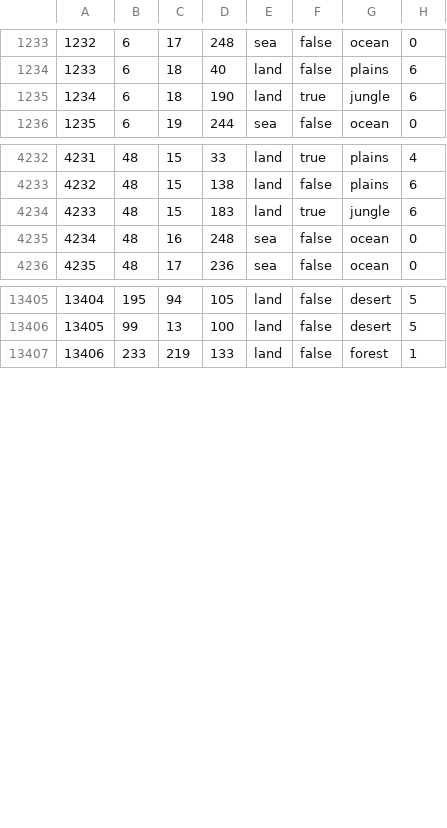
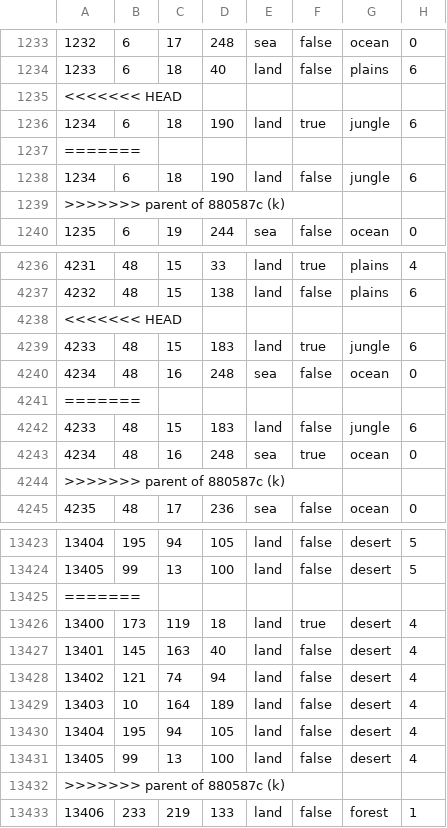
Before and after one commit to ECModder/2025-Dragon-Vs.-Eagle, a CSV file: map/definition.csv, drawn as a sheet; only a part is shown, gaps mark what is left out; the diff covers the shown part only; the diff names each change by its address in the sheet, - before the commit and + after, or states it on an @@ line.

Commit message:
Bug fix 4
im just deleting all of RJ's stuff because its fucking up the game

```diff
--- a/map/definition.csv
+++ b/map/definition.csv
+row 1235: <<<<<<< HEAD
+row 1237: =======
+row 1238: 1234 | 6 | 18 | 190 | land | false | jungle | 6
+row 1239: >>>>>>> parent of 880587c (k)
+row 4238: <<<<<<< HEAD
+row 4241: =======
+row 4242: 4233 | 48 | 15 | 183 | land | false | jungle | 6
+row 4243: 4234 | 48 | 16 | 248 | sea | true | ocean | 0
+row 4244: >>>>>>> parent of 880587c (k)
+row 13425: =======
+row 13426: 13400 | 173 | 119 | 18 | land | true | desert | 4
+row 13427: 13401 | 145 | 163 | 40 | land | false | desert | 4
+row 13428: 13402 | 121 | 74 | 94 | land | false | desert | 4
+row 13429: 13403 | 10 | 164 | 189 | land | false | desert | 4
+row 13430: 13404 | 195 | 94 | 105 | land | false | desert | 4
+row 13431: 13405 | 99 | 13 | 100 | land | false | desert | 4
+row 13432: >>>>>>> parent of 880587c (k)
```
Also changed, not shown: 13 added rows elsewhere in this file.
